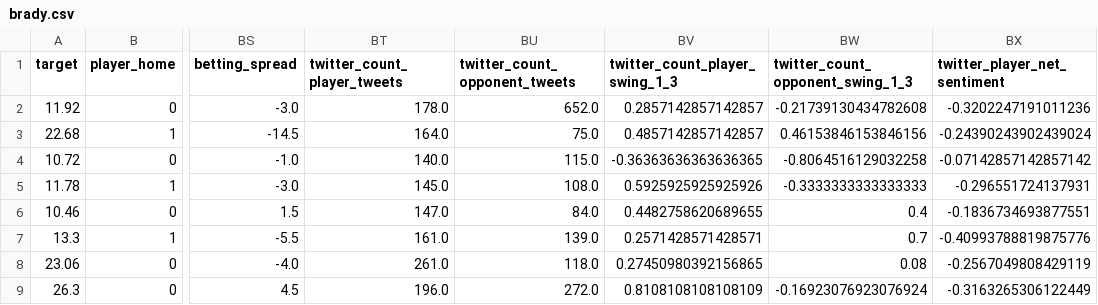
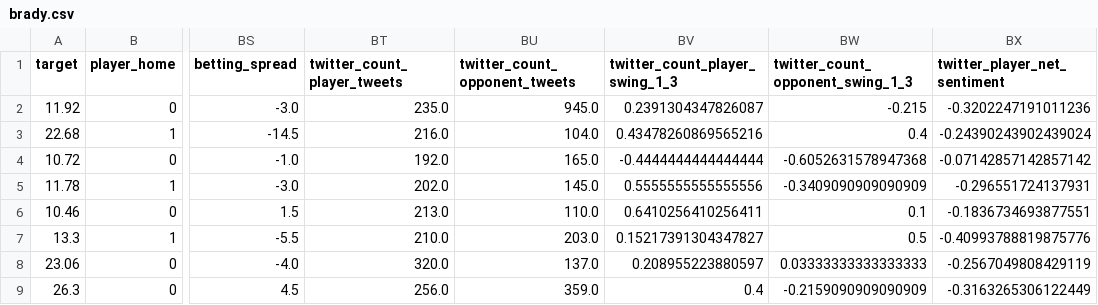
Before and after one commit to mpdettmar/Fantasy-Football-Player-Predictions, a CSV file: data/data_final/final/features_raw/brady.csv, drawn as a sheet; only a part is shown, gaps mark what is left out; the diff covers the shown part only; the diff names each change by its address in the sheet, - before the commit and + after, or states it on an @@ line.

Commit message:
rebuilt features with all tweets to avoid leakage

```diff
--- a/data/data_final/final/features_raw/brady.csv
+++ b/data/data_final/final/features_raw/brady.csv
-BT2 (twitter_count_player_tweets): 178.0
+BT2 (twitter_count_player_tweets): 235.0
-BU2 (twitter_count_opponent_tweets): 652.0
+BU2 (twitter_count_opponent_tweets): 945.0
-BV2 (twitter_count_player_swing_1_3): 0.2857142857142857
+BV2 (twitter_count_player_swing_1_3): 0.2391304347826087
-BW2 (twitter_count_opponent_swing_1_3): -0.21739130434782608
+BW2 (twitter_count_opponent_swing_1_3): -0.215
-BT3 (twitter_count_player_tweets): 164.0
+BT3 (twitter_count_player_tweets): 216.0
-BU3 (twitter_count_opponent_tweets): 75.0
+BU3 (twitter_count_opponent_tweets): 104.0
-BV3 (twitter_count_player_swing_1_3): 0.4857142857142857
+BV3 (twitter_count_player_swing_1_3): 0.43478260869565216
-BW3 (twitter_count_opponent_swing_1_3): 0.46153846153846156
+BW3 (twitter_count_opponent_swing_1_3): 0.4
-BT4 (twitter_count_player_tweets): 140.0
+BT4 (twitter_count_player_tweets): 192.0
-BU4 (twitter_count_opponent_tweets): 115.0
+BU4 (twitter_count_opponent_tweets): 165.0
-BV4 (twitter_count_player_swing_1_3): -0.36363636363636365
+BV4 (twitter_count_player_swing_1_3): -0.4444444444444444
-BW4 (twitter_count_opponent_swing_1_3): -0.8064516129032258
+BW4 (twitter_count_opponent_swing_1_3): -0.6052631578947368
-BT5 (twitter_count_player_tweets): 145.0
+BT5 (twitter_count_player_tweets): 202.0
-BU5 (twitter_count_opponent_tweets): 108.0
+BU5 (twitter_count_opponent_tweets): 145.0
-BV5 (twitter_count_player_swing_1_3): 0.5925925925925926
+BV5 (twitter_count_player_swing_1_3): 0.5555555555555556
-BW5 (twitter_count_opponent_swing_1_3): -0.3333333333333333
+BW5 (twitter_count_opponent_swing_1_3): -0.3409090909090909
-BT6 (twitter_count_player_tweets): 147.0
+BT6 (twitter_count_player_tweets): 213.0
-BU6 (twitter_count_opponent_tweets): 84.0
+BU6 (twitter_count_opponent_tweets): 110.0
-BV6 (twitter_count_player_swing_1_3): 0.4482758620689655
+BV6 (twitter_count_player_swing_1_3): 0.6410256410256411
-BW6 (twitter_count_opponent_swing_1_3): 0.4
+BW6 (twitter_count_opponent_swing_1_3): 0.1
-BT7 (twitter_count_player_tweets): 161.0
+BT7 (twitter_count_player_tweets): 210.0
-BU7 (twitter_count_opponent_tweets): 139.0
+BU7 (twitter_count_opponent_tweets): 203.0
-BV7 (twitter_count_player_swing_1_3): 0.2571428571428571
+BV7 (twitter_count_player_swing_1_3): 0.15217391304347827
-BW7 (twitter_count_opponent_swing_1_3): 0.7
+BW7 (twitter_count_opponent_swing_1_3): 0.5
-BT8 (twitter_count_player_tweets): 261.0
+BT8 (twitter_count_player_tweets): 320.0
-BU8 (twitter_count_opponent_tweets): 118.0
+BU8 (twitter_count_opponent_tweets): 137.0
-BV8 (twitter_count_player_swing_1_3): 0.27450980392156865
+BV8 (twitter_count_player_swing_1_3): 0.208955223880597
-BW8 (twitter_count_opponent_swing_1_3): 0.08
+BW8 (twitter_count_opponent_swing_1_3): 0.03333333333333333
-BT9 (twitter_count_player_tweets): 196.0
+BT9 (twitter_count_player_tweets): 256.0
-BU9 (twitter_count_opponent_tweets): 272.0
+BU9 (twitter_count_opponent_tweets): 359.0
-BV9 (twitter_count_player_swing_1_3): 0.8108108108108109
+BV9 (twitter_count_player_swing_1_3): 0.4
-BW9 (twitter_count_opponent_swing_1_3): -0.16923076923076924
+BW9 (twitter_count_opponent_swing_1_3): -0.2159090909090909
```
Also changed, not shown: 154 edited cells elsewhere in this file, data/data_final/final/features_raw/mccoy.csv, 6 other files.
